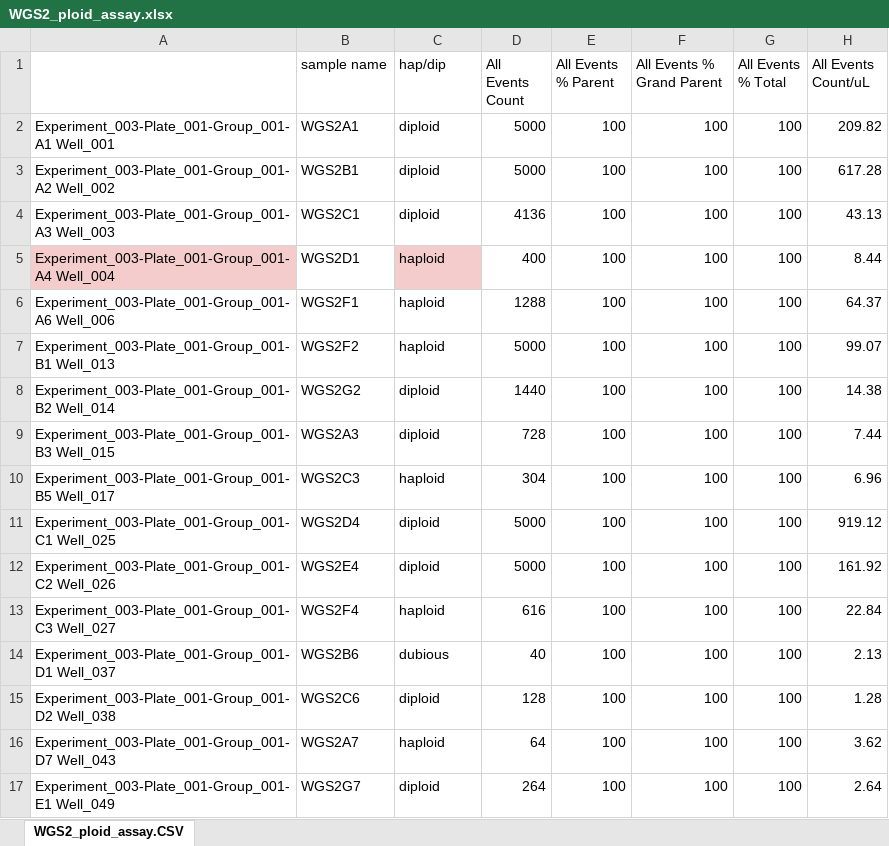
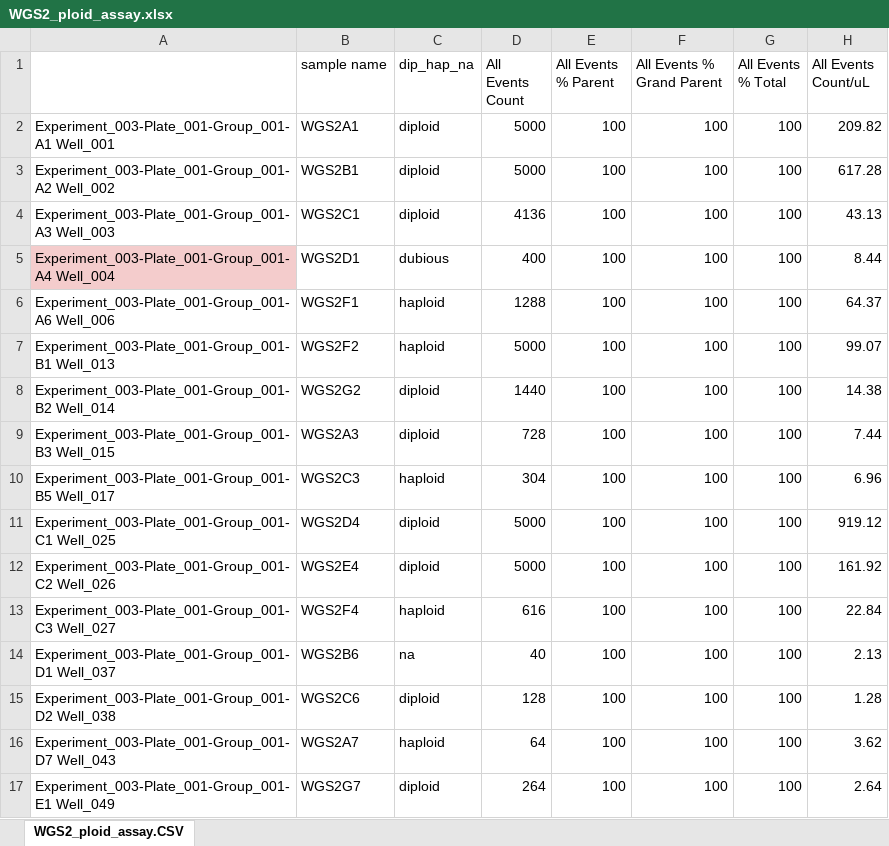
Before and after one commit to d-trotman/ploidy_assay, an Excel workbook: raw_data/flow_cytometry/WGS2_ploid_assay.xlsx, sheet WGS2_ploid_assay.CSV, drawn as a sheet; only a part is shown; values as stored, in another font and other column widths than the file's, no borders; charts and pictures not drawn; the diff names each change by its address in the sheet, - before the commit and + after, or states it on an @@ line.

```diff
--- a/raw_data/flow_cytometry/WGS2_ploid_assay.xlsx (sheet WGS2_ploid_assay.CSV)
+++ b/raw_data/flow_cytometry/WGS2_ploid_assay.xlsx (sheet WGS2_ploid_assay.CSV)
-C1: hap/dip
+C1: dip_hap_na
-C5 (dip_hap_na): haploid
+C5 (dip_hap_na): dubious
-C5 fill: #F4CCCC
+C5 fill: none
-C14 (dip_hap_na): dubious
+C14 (dip_hap_na): na
```
Also changed, not shown: formulas that keep their value, raw_data/flow_cytometry/WGS1_ploidy_assay.xlsx, raw_data/flow_cytometry/WGShybrid_ploidy_assay.xlsx, 24 other files.
